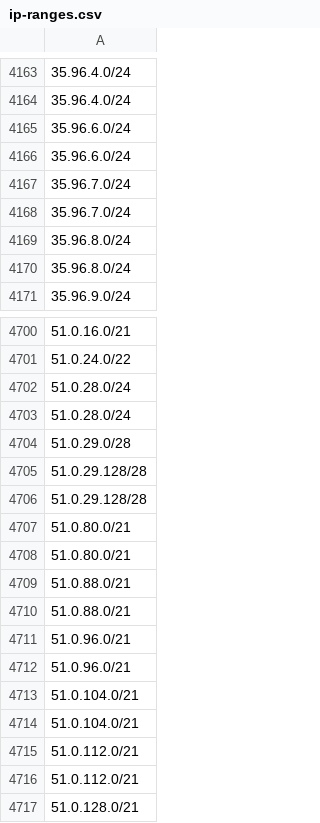
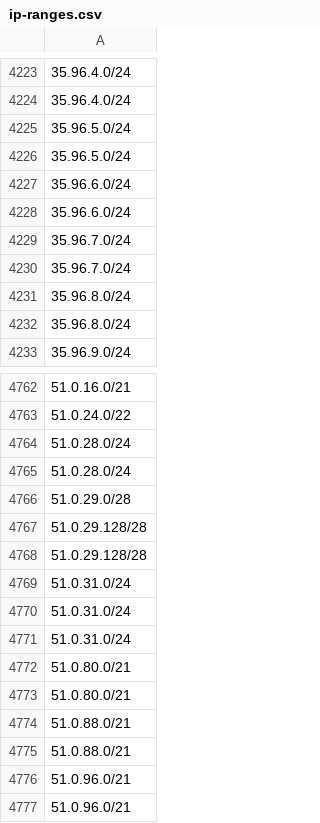
Before and after one commit to ZPetricusic/cloud-ip-ranges, a CSV file: data/aws/ip-ranges.csv, drawn as a sheet; only a part is shown, gaps mark what is left out; the shorter side is filled out with more unchanged rows; the diff covers the shown part only; the diff names each change by its address in the sheet, - before the commit and + after, or states it on an @@ line.

```diff
--- a/data/aws/ip-ranges.csv
+++ b/data/aws/ip-ranges.csv
+row 4225: 35.96.5.0/24
+row 4226: 35.96.5.0/24
+row 4769: 51.0.31.0/24
+row 4770: 51.0.31.0/24
+row 4771: 51.0.31.0/24
```
Also changed, not shown: 60 added rows elsewhere in this file, 1 other file.
